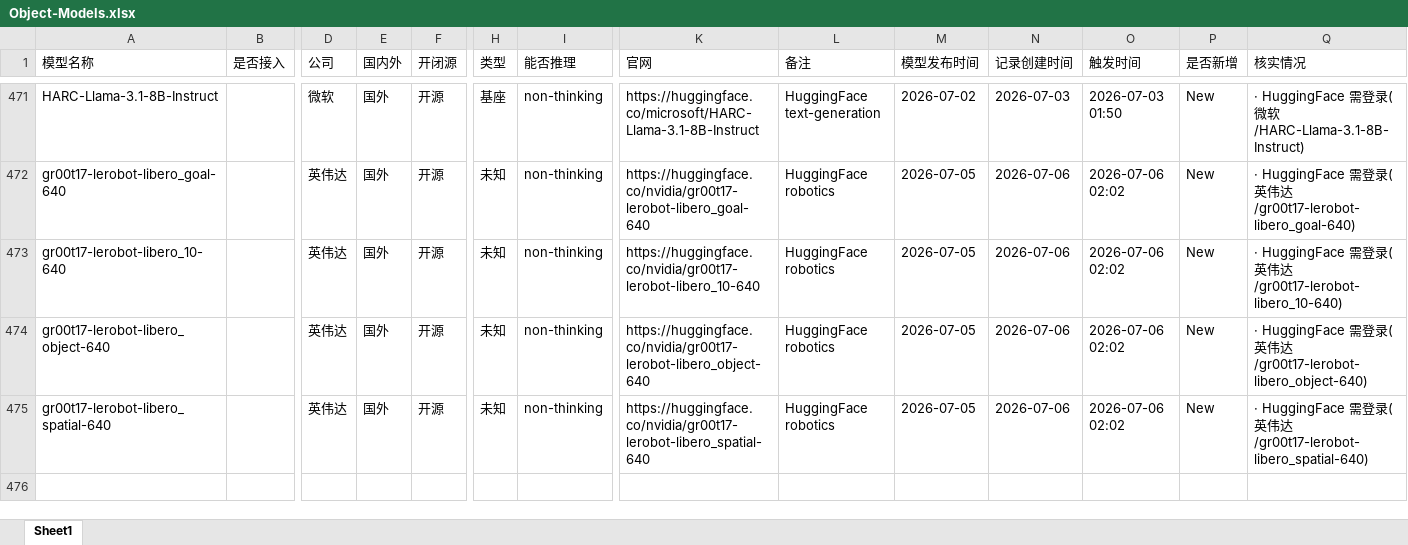
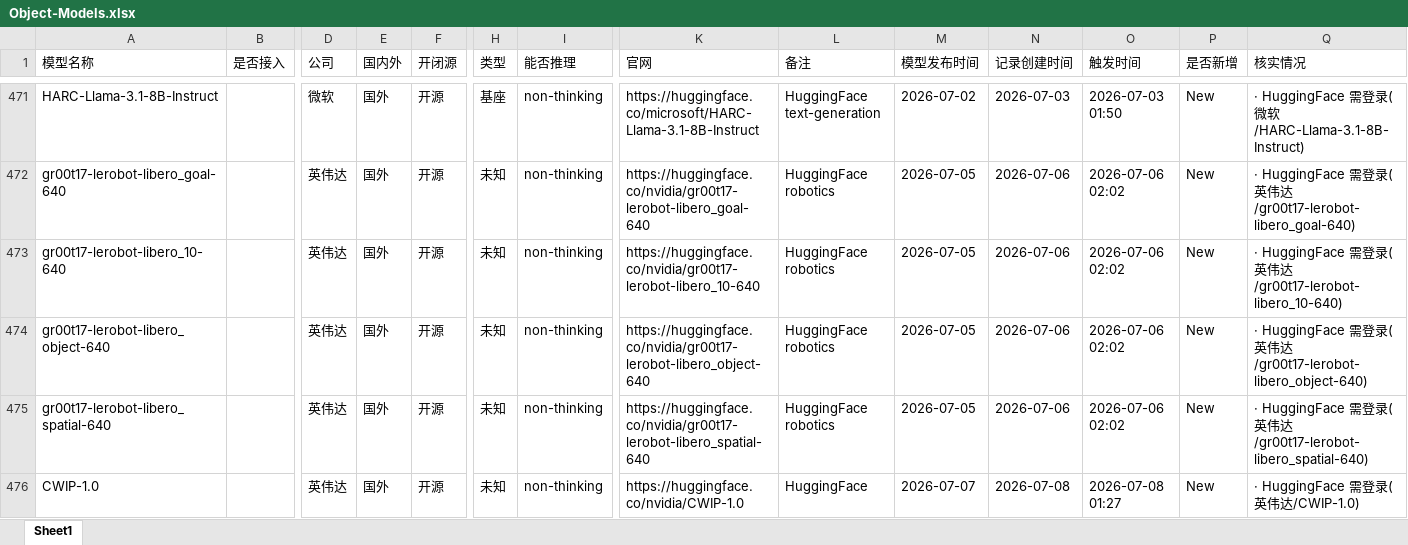
Before and after one commit to yqiu07/ai-models-tracker-site, an Excel workbook: Model_Navigate/data/Object-Models.xlsx, sheet Sheet1, drawn as a sheet; only a part is shown, gaps mark what is left out; values as stored, in another font and other column widths than the file's, no borders; rows hold the shown columns only; the diff names each change by its address in the sheet, - before the commit and + after, or states it on an @@ line.

```diff
--- a/Model_Navigate/data/Object-Models.xlsx (sheet Sheet1)
+++ b/Model_Navigate/data/Object-Models.xlsx (sheet Sheet1)
+row 476: CWIP-1.0 |  | 英伟达 | 国外 | 开源 | 未知 | non-thinking | https://huggingface.co/nvidia/CWIP-1.0 | HuggingFace | 2026-07-07 | 2026-07-08 | 2026-07-08 01:27 | New | · HuggingFace 需登录(英伟达/CWIP-1.0)
```
Also changed, not shown: Model_Navigate/data/Object-Models-Updated.xlsx, 15 other files.
